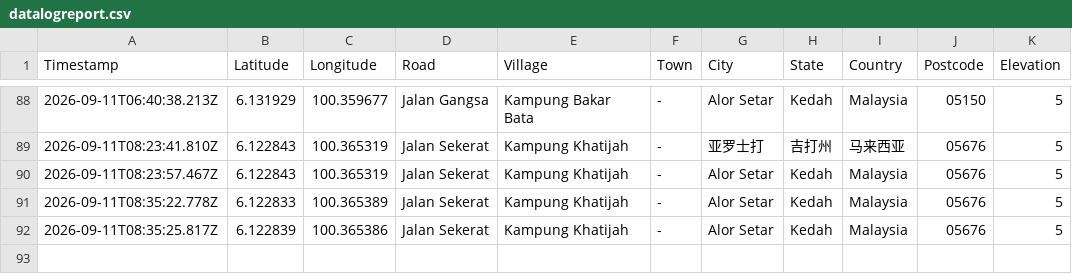
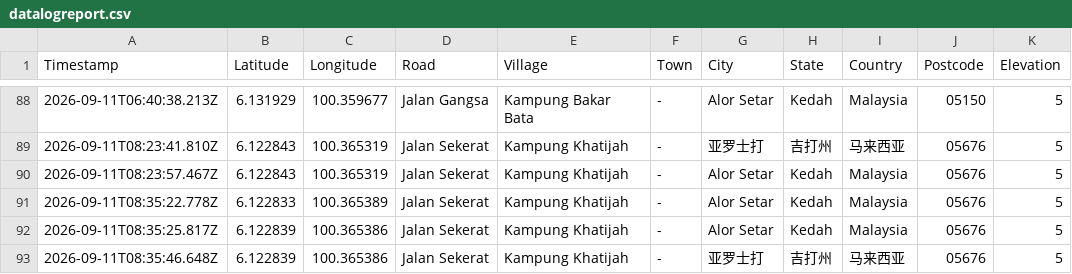
Before and after one commit to chantianseng/gps_location_name, a CSV file: datalogreport.csv, drawn as a sheet; only a part is shown, gaps mark what is left out.

Commit message:
Update datalogreport.csv for GPS coordinate: 6.122839, 100.365386

```diff
--- a/datalogreport.csv
+++ b/datalogreport.csv
@@ -92 +92,2 @@ Timestamp,Latitude,Longitude,Road,Village,Town,City,State,Country,Postcode,Eleva
 "2026-09-11T08:35:25.817Z","6.122839","100.365386","Jalan Sekerat","Kampung Khatijah","-","Alor Setar","Kedah","Malaysia","05676","5"
+"2026-09-11T08:35:46.648Z","6.122839","100.365386","Jalan Sekerat","Kampung Khatijah","-","亚罗士打","吉打州","马来西亚","05676","5"
```
